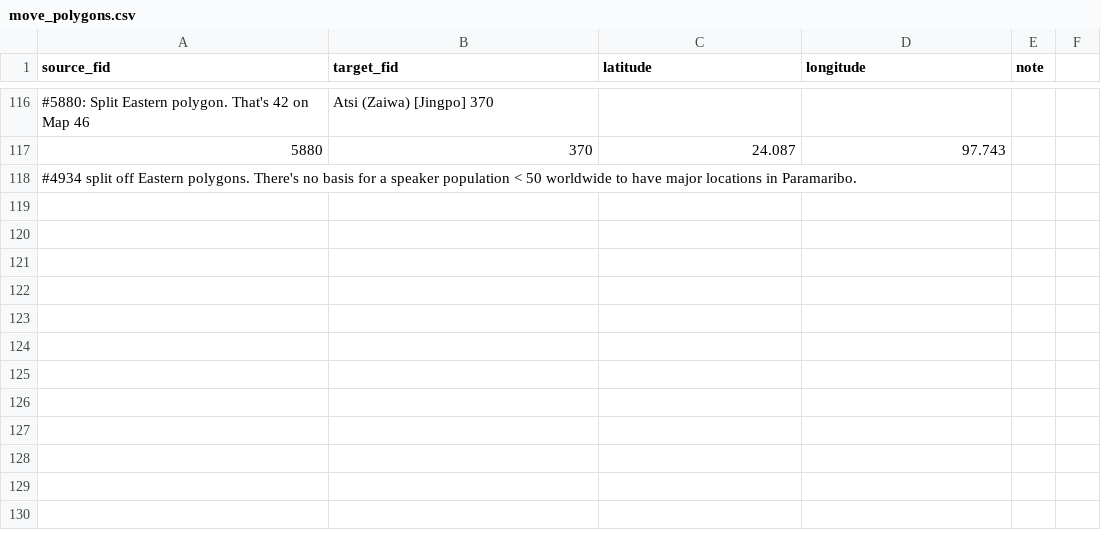
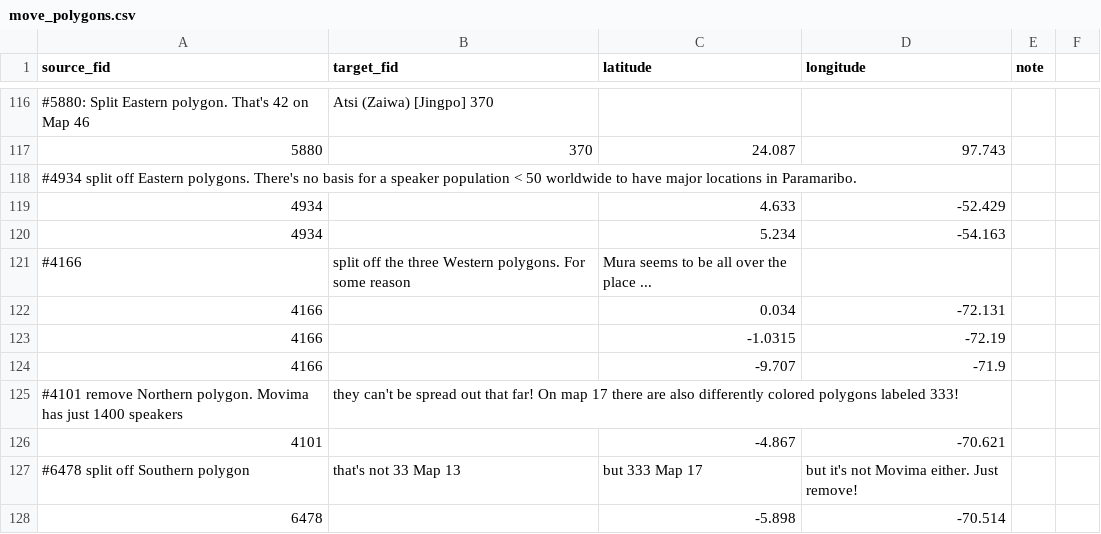
Before and after one commit to Glottography/asher2007world, a CSV file: etc/move_polygons.csv, drawn as a sheet; only a part is shown, gaps mark what is left out; the diff names each change by its address in the sheet, - before the commit and + after, or states it on an @@ line.

```diff
--- a/etc/move_polygons.csv
+++ b/etc/move_polygons.csv
+row 119: 4934 |  | 4.633 | -52.429
+row 120: 4934 |  | 5.234 | -54.163
+row 121: #4166 | split off the three Western polygons. For some reason | Mura seems to be all over the place ...
+row 122: 4166 |  | 0.034 | -72.131
+row 123: 4166 |  | -1.0315 | -72.19
+row 124: 4166 |  | -9.707 | -71.9
+row 125: #4101 remove Northern polygon. Movima has just 1400 speakers | they can't be spread out that far! On map 17 there are also differently colored polygons labeled 333!
+row 126: 4101 |  | -4.867 | -70.621
+row 127: #6478 split off Southern polygon | that's not 33 Map 13 | but 333 Map 17 | but it's not Movima either. Just remove!
+row 128: 6478 |  | -5.898 | -70.514
```
Also changed, not shown: etc/features.csv, 13 other files.
